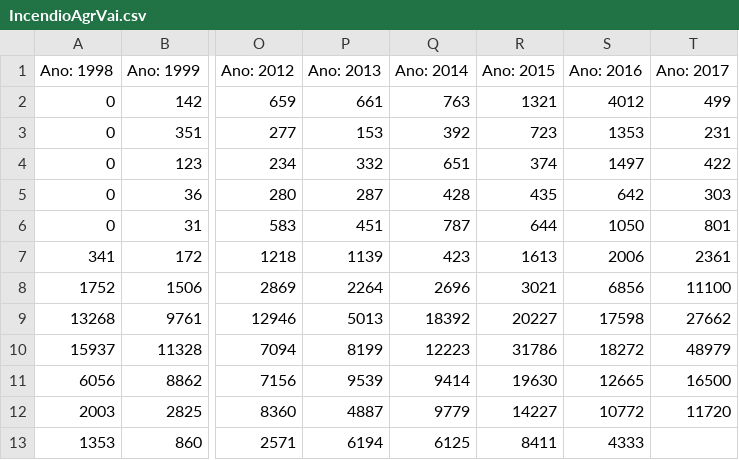
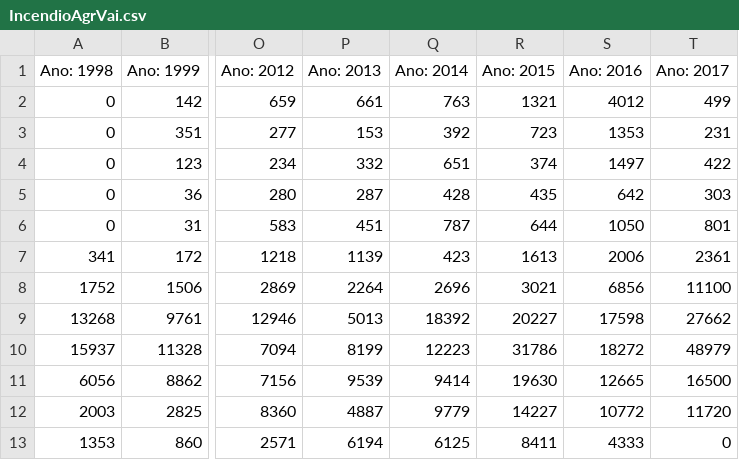
Before and after one commit to LilianeGB/incendios, a CSV file: IncendioAgrVai.csv, drawn as a sheet; only a part is shown, gaps mark what is left out; the diff names each change by its address in the sheet, - before the commit and + after, or states it on an @@ line.

Commit message:
Update IncendioAgrVai.csv

```diff
--- a/IncendioAgrVai.csv
+++ b/IncendioAgrVai.csv
-T13 (Ano: 2017): (empty)
+T13 (Ano: 2017): 0
```
